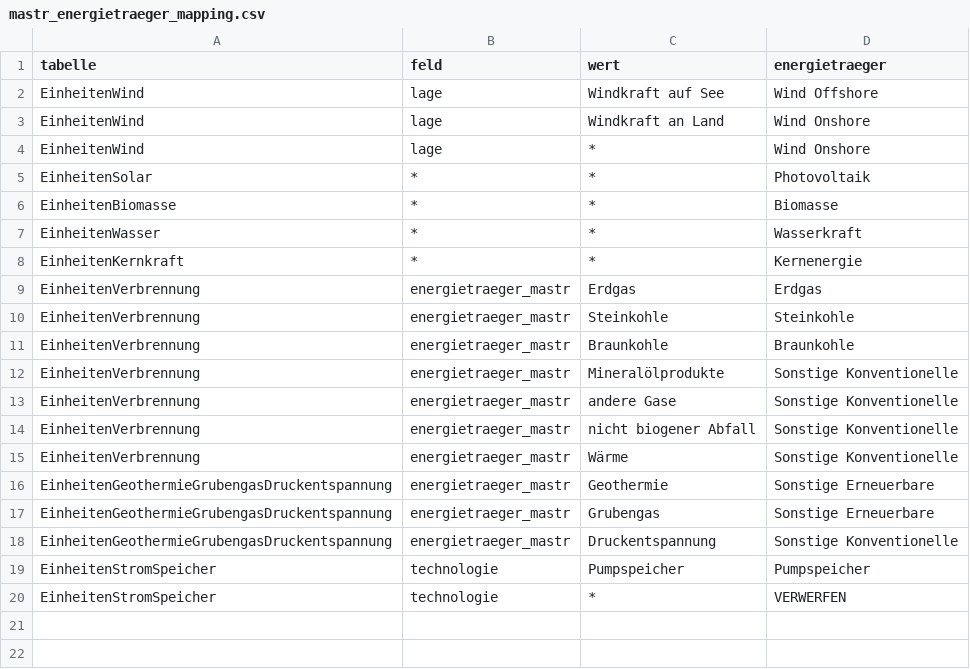
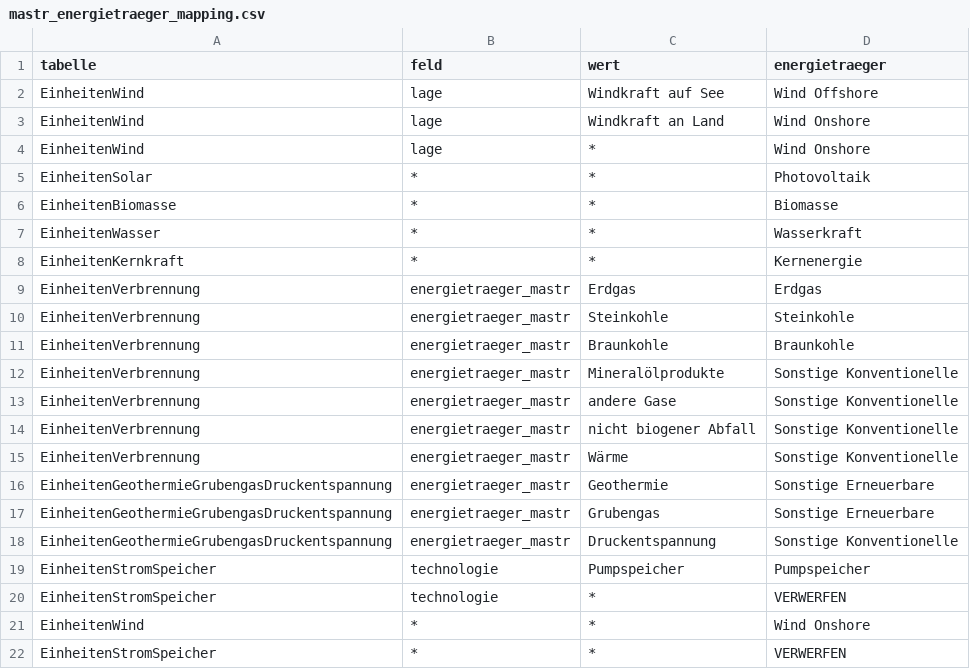
Before and after one commit to HARISPAARTAN/energiewende-monitor, a CSV file: data/seed/mastr_energietraeger_mapping.csv, drawn as a sheet.

Commit message:
fix(mastr): sum before rounding, bounded dates, mutation-proof aggregation tests
aggregate sums unrounded MW and rounds per cell; each chunk is pre-aggregated per cell. It takes calendar_end, drops Zubau/Abgang months after it (nach_kalender) and non-positive capacity (netto_unplausibel). _normalise treats unparseable dates and years outside 1900-2100 as missing and counts them (datum_unplausibel via DataFrame.attrs). load_mapping rejects empty cells and feld '*' with a concrete wert. Mapping gains catch-all rows for Wind and StromSpeicher. Fixture gains SEE900000000010 (61 units); tests cover every aggregation rule.

```diff
--- a/data/seed/mastr_energietraeger_mapping.csv
+++ b/data/seed/mastr_energietraeger_mapping.csv
@@ -20 +20,3 @@ EinheitenStromSpeicher,technologie,Pumpspeicher,Pumpspeicher
 EinheitenStromSpeicher,technologie,*,VERWERFEN
+EinheitenWind,*,*,Wind Onshore
+EinheitenStromSpeicher,*,*,VERWERFEN
```
Also changed, not shown: 4 other files.
